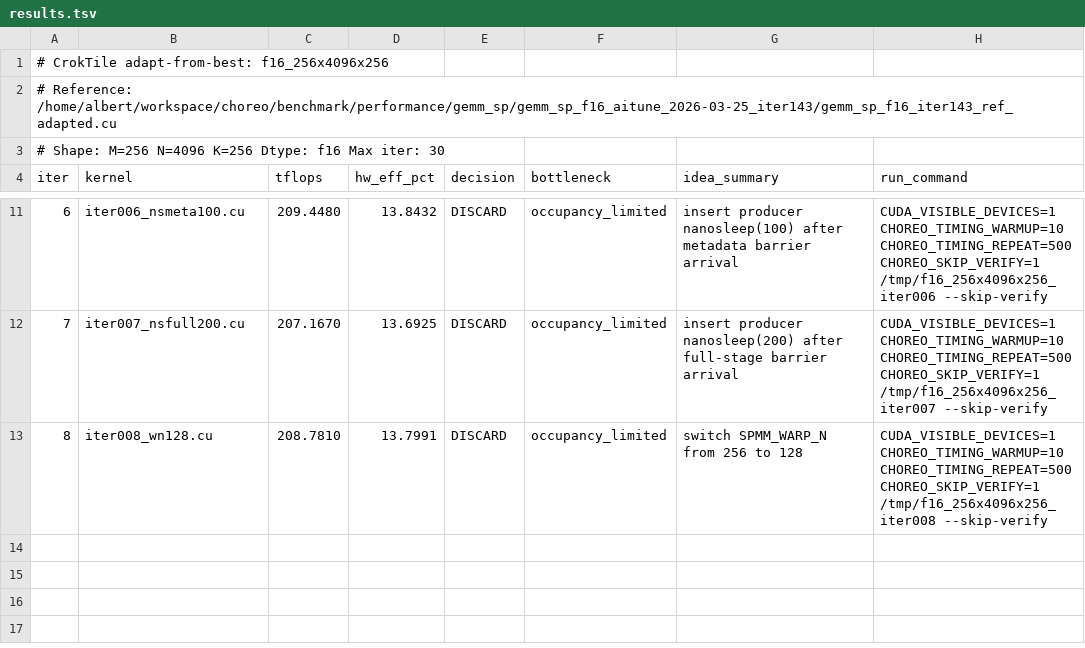
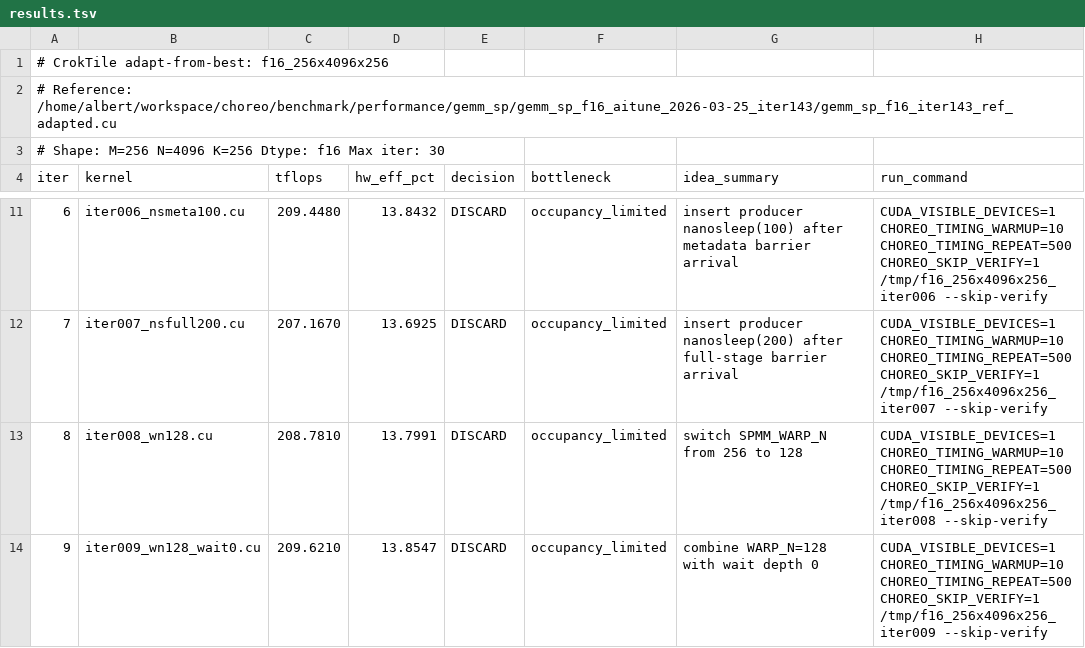
Before and after one commit to codes1gn/CroqTuner, a TSV file: tuning/logs/f16_256x4096x256/results.tsv, drawn as a sheet; only a part is shown, gaps mark what is left out; the diff names each change by its address in the sheet, - before the commit and + after, or states it on an @@ line.

Commit message:
f16_256x4096x256 iter009: combine WARP_N=128 with wait depth 0 - TFLOPS: 210.0200 -> 209.6210 (DISCARD)
Ultraworked with [Sisyphus](https://github.com/code-yeongyu/oh-my-openagent)

Co-authored-by: Sisyphus <clio-agent@sisyphuslabs.ai>

```diff
--- a/tuning/logs/f16_256x4096x256/results.tsv
+++ b/tuning/logs/f16_256x4096x256/results.tsv
+row 14: 9 | iter009_wn128_wait0.cu | 209.6210 | 13.8547 | DISCARD | occupancy_limited | combine WARP_N=128 with wait depth 0 | CUDA_VISIBLE_DEVICES=1 CHOREO_TIMING_WARMUP=10 CHOREO_TIMING_REPEAT=500 CHOREO_SKIP_VERIFY=1 /tmp/f16_256x4096x256_iter009 --skip-verify
```
Also changed, not shown: 8 other files.
